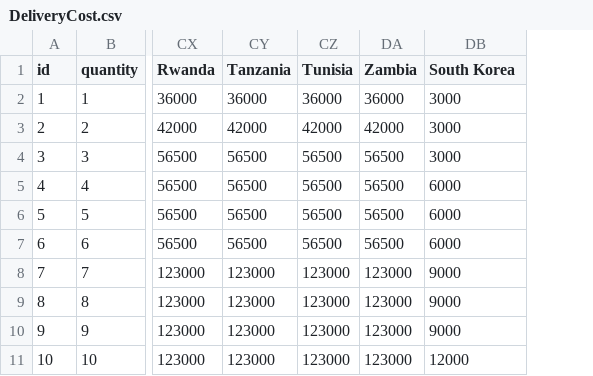
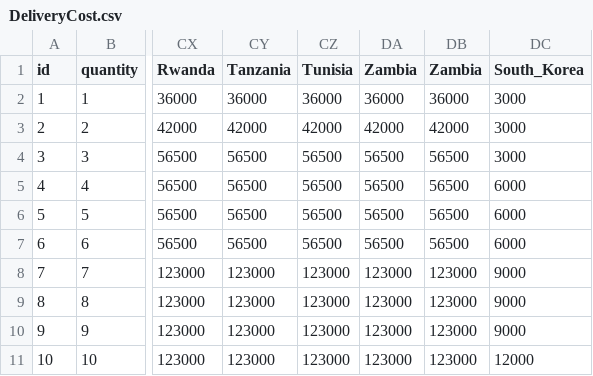
Before and after one commit to song-hee-1/store-management-service, a CSV file: data/DeliveryCost.csv, drawn as a sheet; only a part is shown, gaps mark what is left out; addresses are those after the commit; the diff names each change by its address in the sheet, - before the commit and + after, or states it on an @@ line.

```diff
--- a/data/DeliveryCost.csv
+++ b/data/DeliveryCost.csv
+column DB (Zambia), rows 2-11: 36000 | 42000 | 56500 | 56500 | 56500 | 56500 | 123000 | 123000 | 123000 | 123000
-DC1: South Korea
+DC1: South_Korea
```
Also changed, not shown: data/Country_code.csv, 3 other files.
